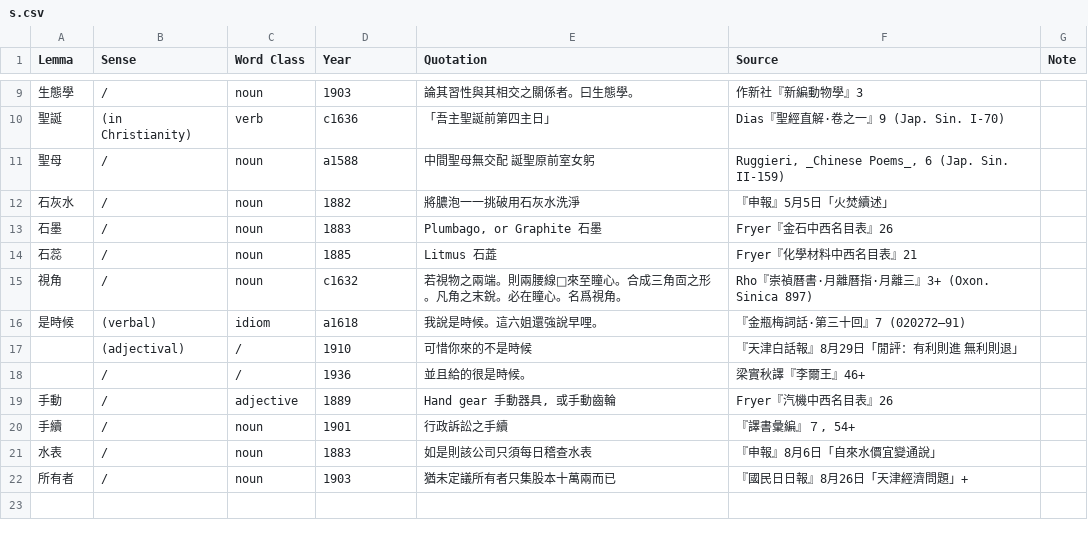
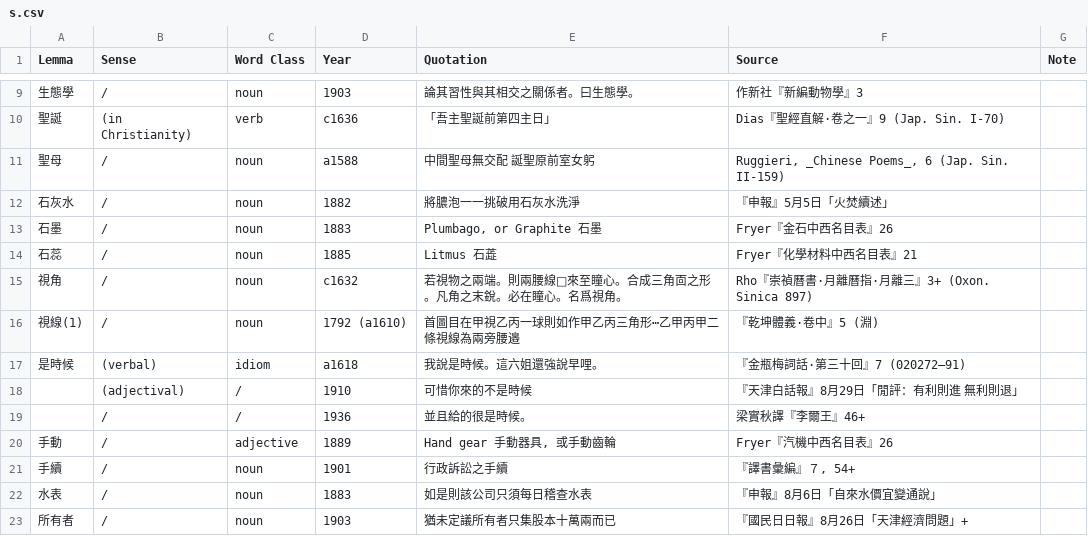
Before and after one commit to t18d/HuangSupplement, a CSV file: dict/s.csv, drawn as a sheet; only a part is shown, gaps mark what is left out; the diff names each change by its address in the sheet, - before the commit and + after, or states it on an @@ line.

```diff
--- a/dict/s.csv
+++ b/dict/s.csv
+row 16: 視線(1) | / | noun | 1792 (a1610) | 首圖目在甲視乙丙一球則如作甲乙丙三角形⋯乙甲丙甲二條視線為兩旁腰邉 | 『乾坤體義·卷中』5 (淵)
```
Also changed, not shown: 3 other files.
